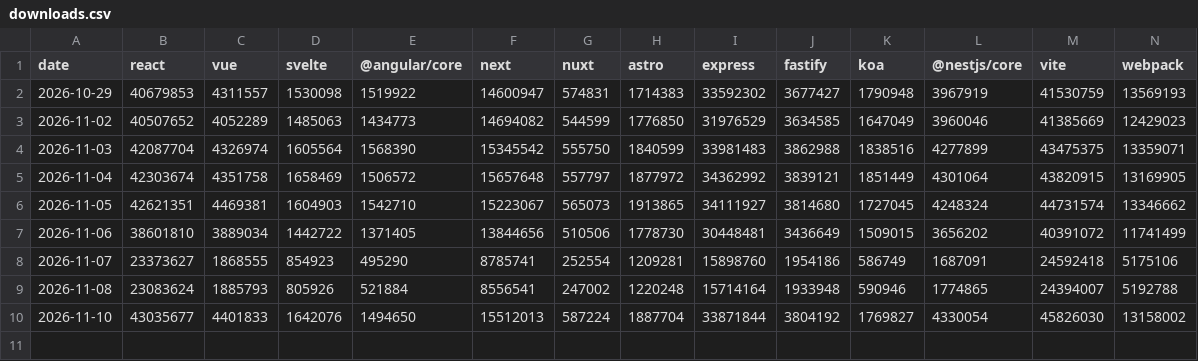
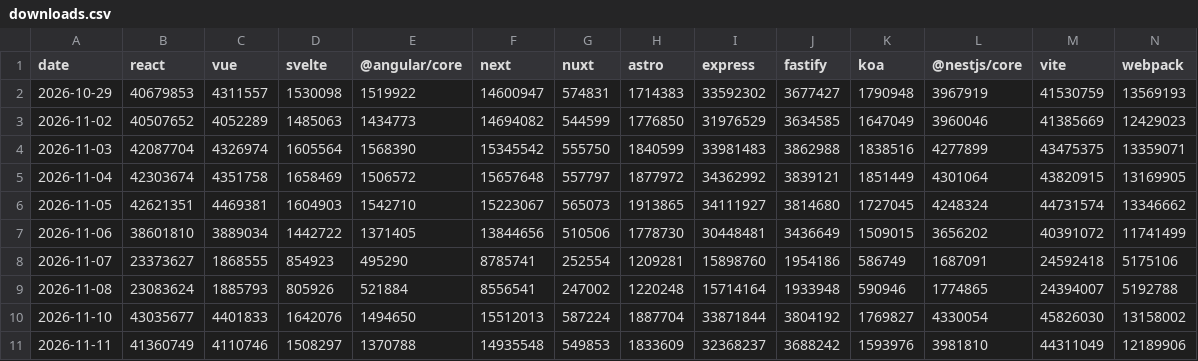
Before and after one commit to prathamesh121/npm-download-tracker, a CSV file: data/downloads.csv, drawn as a sheet; only a part is shown; rows hold the shown columns only; the diff names each change by its address in the sheet, - before the commit and + after, or states it on an @@ line.

Commit message:
downloads: 2026-11-12

```diff
--- a/data/downloads.csv
+++ b/data/downloads.csv
+row 11: 2026-11-11 | 41360749 | 4110746 | 1508297 | 1370788 | 14935548 | 549853 | 1833609 | 32368237 | 3688242 | 1593976 | 3981810 | 44311049 | 12189906
```
Also changed, not shown: 1 other file.
